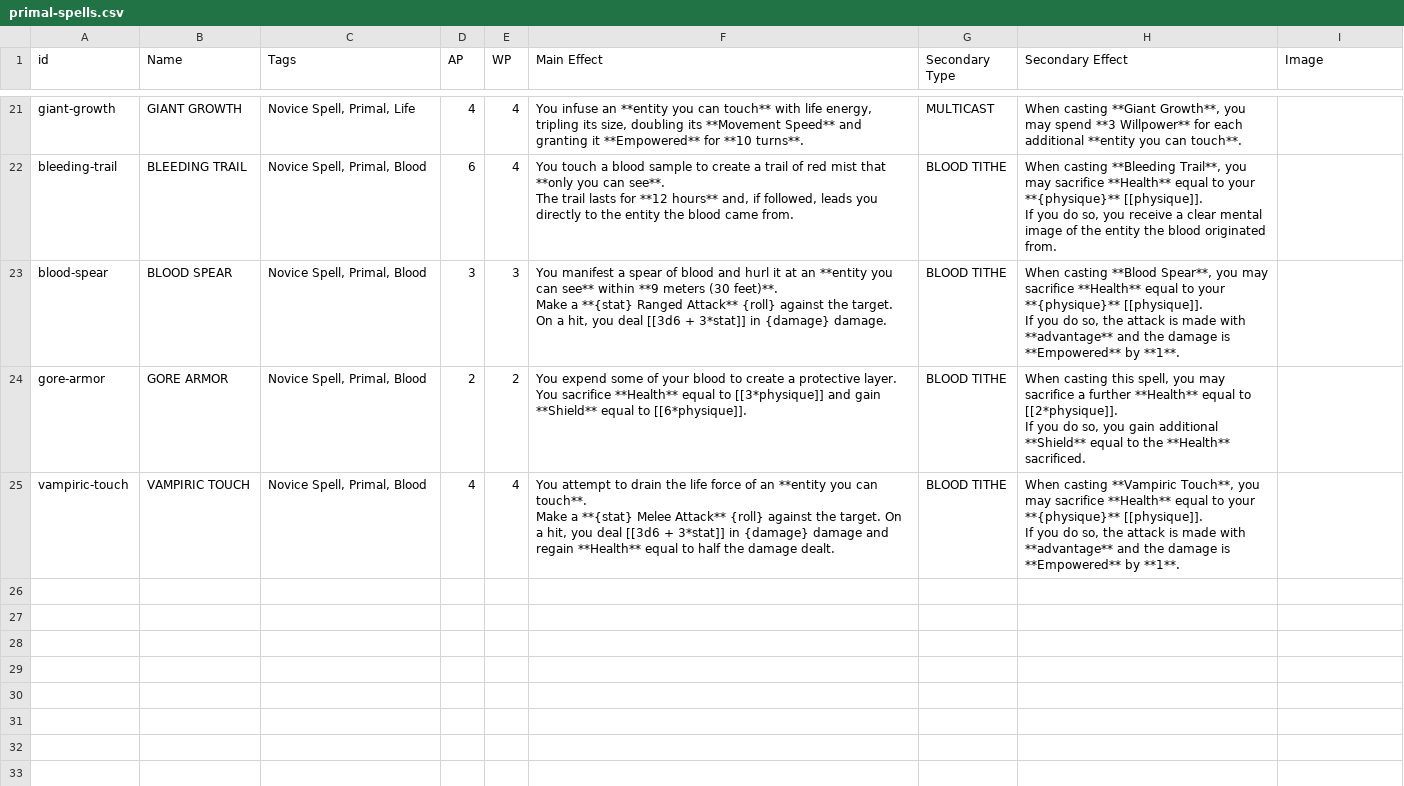
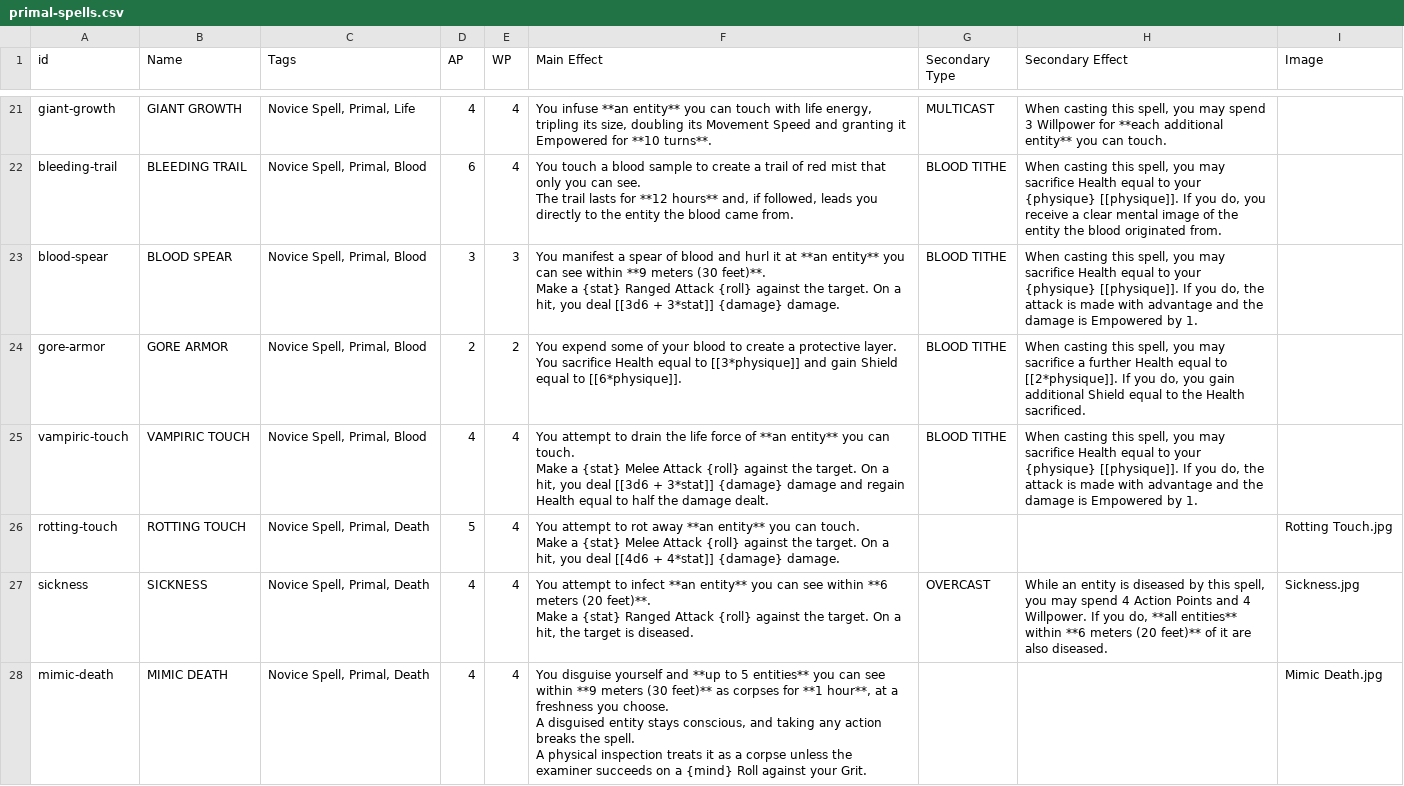
Before and after one commit to JulesMarquez94/hzbd-character-sheet, a CSV file: data/templates/primal-spells.csv, drawn as a sheet; only a part is shown, gaps mark what is left out; ↵ is a line break in a cell; the diff covers the shown part only; the diff names each change by its address in the sheet, - before the commit and + after, or states it on an @@ line.

Commit message:
Adding Death shcool of magic

```diff
--- a/data/templates/primal-spells.csv
+++ b/data/templates/primal-spells.csv
-F21 (Main Effect): You infuse an **entity you can touch** with life energy, tripling its size, doubling its **Movement Speed** and granting it **Empowered** for **10…
+F21 (Main Effect): You infuse **an entity** you can touch with life energy, tripling its size, doubling its Movement Speed and granting it Empowered for **10…
-H21 (Secondary Effect): When casting **Giant Growth**, you may spend **3 Willpower** for each additional **entity you can touch**.
+H21 (Secondary Effect): When casting this spell, you may spend 3 Willpower for **each additional entity** you can touch.
-F22 (Main Effect): …mist that **only you can see**. ↵ The trail…
+F22 (Main Effect): …mist that only you can see. ↵ The trail…
-H22 (Secondary Effect): When casting **Bleeding Trail**, you may sacrifice **Health** equal to your **{physique}** [[physique]]. ↵ If you do so, you receive…
+H22 (Secondary Effect): When casting this spell, you may sacrifice Health equal to your {physique} [[physique]]. If you do, you receive…
-F23 (Main Effect): …it at an **entity you can see** within **9 meters (30 feet)**. ↵ Make a **{stat} Ranged Attack** {roll} against the target. On a hit, you deal [[3d6 + 3*stat]] in {damage} damage.
+F23 (Main Effect): …it at **an entity** you can see within **9 meters (30 feet)**. ↵ Make a {stat} Ranged Attack {roll} against the target. On a hit, you deal [[3d6 + 3*stat]] {damage} damage.
-H23 (Secondary Effect): When casting **Blood Spear**, you may sacrifice **Health** equal to your **{physique}** [[physique]]. ↵ If you do so, the attack is made with **advantage** and the damage is **Empowered** by **1**.
+H23 (Secondary Effect): When casting this spell, you may sacrifice Health equal to your {physique} [[physique]]. If you do, the attack is made with advantage and the damage is Empowered by 1.
-F24 (Main Effect): …You sacrifice **Health** equal to [[3*physique]] and gain **Shield** equal to…
+F24 (Main Effect): …You sacrifice Health equal to [[3*physique]] and gain Shield equal to…
-H24 (Secondary Effect): …a further **Health** equal to [[2*physique]]. ↵ If you do so, you gain additional **Shield** equal to the **Health** sacrificed.
+H24 (Secondary Effect): …a further Health equal to [[2*physique]]. If you do, you gain additional Shield equal to the Health sacrificed.
-F25 (Main Effect): …force of an **entity you can touch**. ↵ Make a **{stat} Melee Attack** {roll} against the target. On a hit, you deal [[3d6 + 3*stat]] in {damage} damage and regain **Health** equal to…
+F25 (Main Effect): …force of **an entity** you can touch. ↵ Make a {stat} Melee Attack {roll} against the target. On a hit, you deal [[3d6 + 3*stat]] {damage} damage and regain Health equal to…
-H25 (Secondary Effect): When casting **Vampiric Touch**, you may sacrifice **Health** equal to your **{physique}** [[physique]]. ↵ If you do so, the attack is made with **advantage** and the damage is **Empowered** by **1**.
+H25 (Secondary Effect): When casting this spell, you may sacrifice Health equal to your {physique} [[physique]]. If you do, the attack is made with advantage and the damage is Empowered by 1.
+row 26: rotting-touch | ROTTING TOUCH | Novice Spell, Primal, Death | 5 | 4 | You attempt to rot away **an entity** you can touch. ↵ Make a {stat} Melee Attack {roll} against the target. On a hit, you deal [[4d6 + 4*stat]] {damage} damage. |  |  | Rotting Touch.jpg
+row 27: sickness | SICKNESS | Novice Spell, Primal, Death | 4 | 4 | You attempt to infect **an entity** you can see within **6 meters (20 feet)**. ↵ Make a {stat} Ranged Attack {roll} against the target. On a hit, the target is diseased. | OVERCAST | While an entity is diseased by this spell, you may spend 4 Action Points and 4 Willpower. If you do, **all entities** within **6 meters (20 feet)** of it are also diseased. | Sickness.jpg
+row 28: mimic-death | MIMIC DEATH | Novice Spell, Primal, Death | 4 | 4 | You disguise yourself and **up to 5 entities** you can see within **9 meters (30 feet)** as corpses for **1 hour**, at a freshness you choose. ↵ A disguised entity stays conscious, and taking any action breaks the spell. ↵ A physical inspection treats it as a corpse unless the examiner succeeds on a {mind} Roll against your Grit. |  |  | Mimic Death.jpg
```
Also changed, not shown: 8 added rows and 31 edited cells elsewhere in this file, 31 other files.
